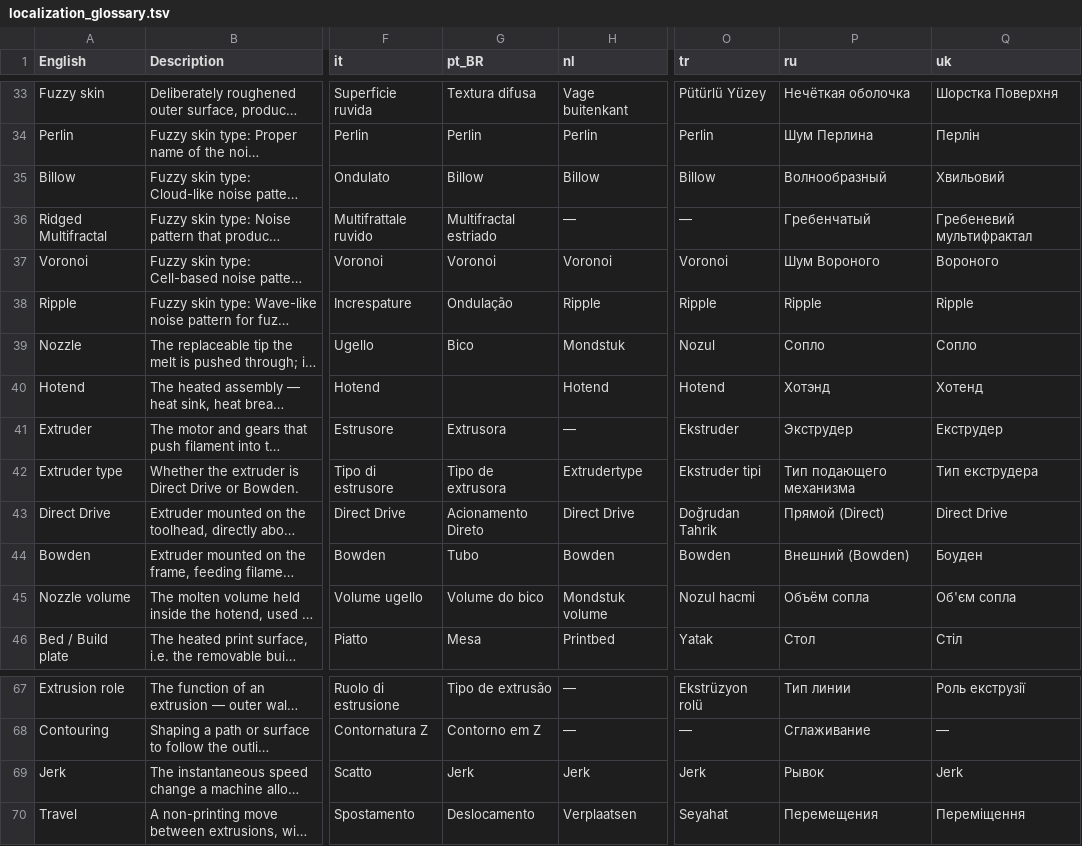
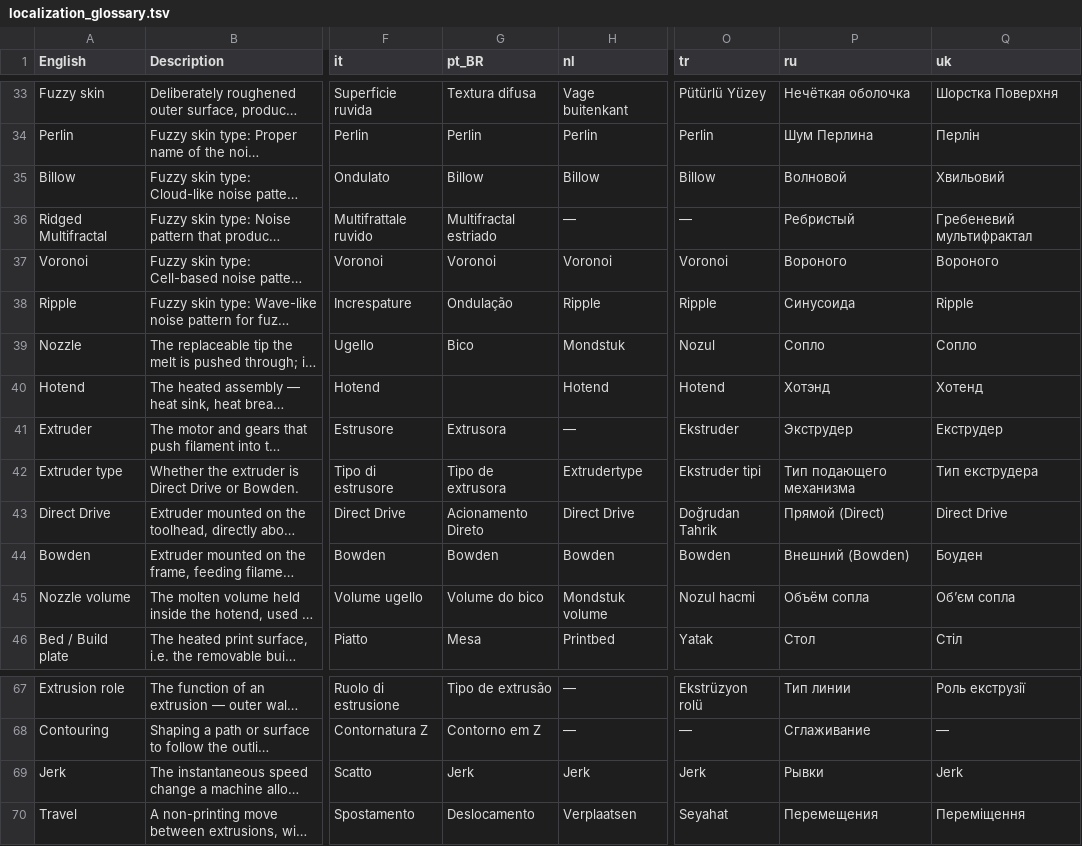
Before and after one commit to NanashiTheNameless/OrcaSlicer_WIKI, a TSV file: guides/localization_glossary.tsv, drawn as a sheet; only a part is shown, gaps mark what is left out; long unchanged cells end in …; the diff names each change by its address in the sheet, - before the commit and + after, or states it on an @@ line.

Commit message:
Russian glossary update (#310)

```diff
--- a/guides/localization_glossary.tsv
+++ b/guides/localization_glossary.tsv
-P35 (ru): Волнообразный
+P35 (ru): Волновой
-P36 (ru): Гребенчатый
+P36 (ru): Ребристый
-P37 (ru): Шум Вороного
+P37 (ru): Вороного
-P38 (ru): Ripple
+P38 (ru): Синусоида
-G44 (pt_BR): Tubo
+G44 (pt_BR): Bowden
-Q45 (uk): Об'єм сопла
+Q45 (uk): Обʼєм сопла
-P69 (ru): Рывок
+P69 (ru): Рывки
```
Also changed, not shown: 1 other file.
